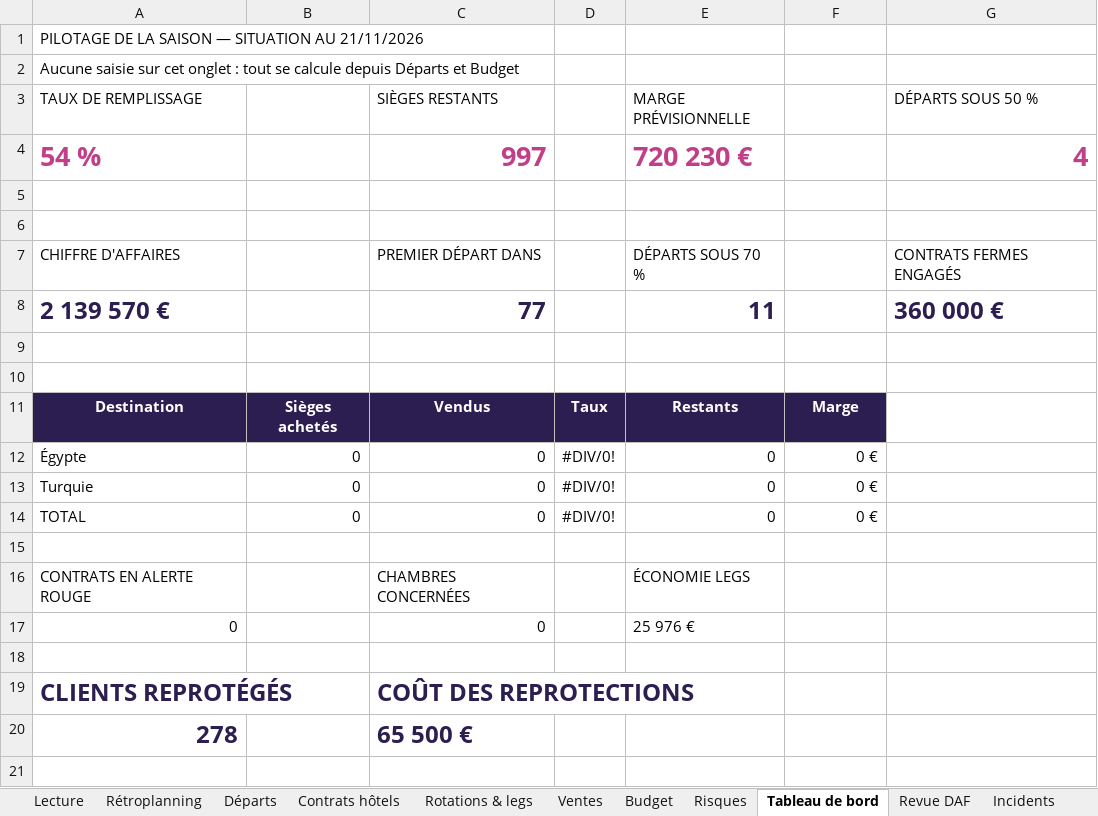
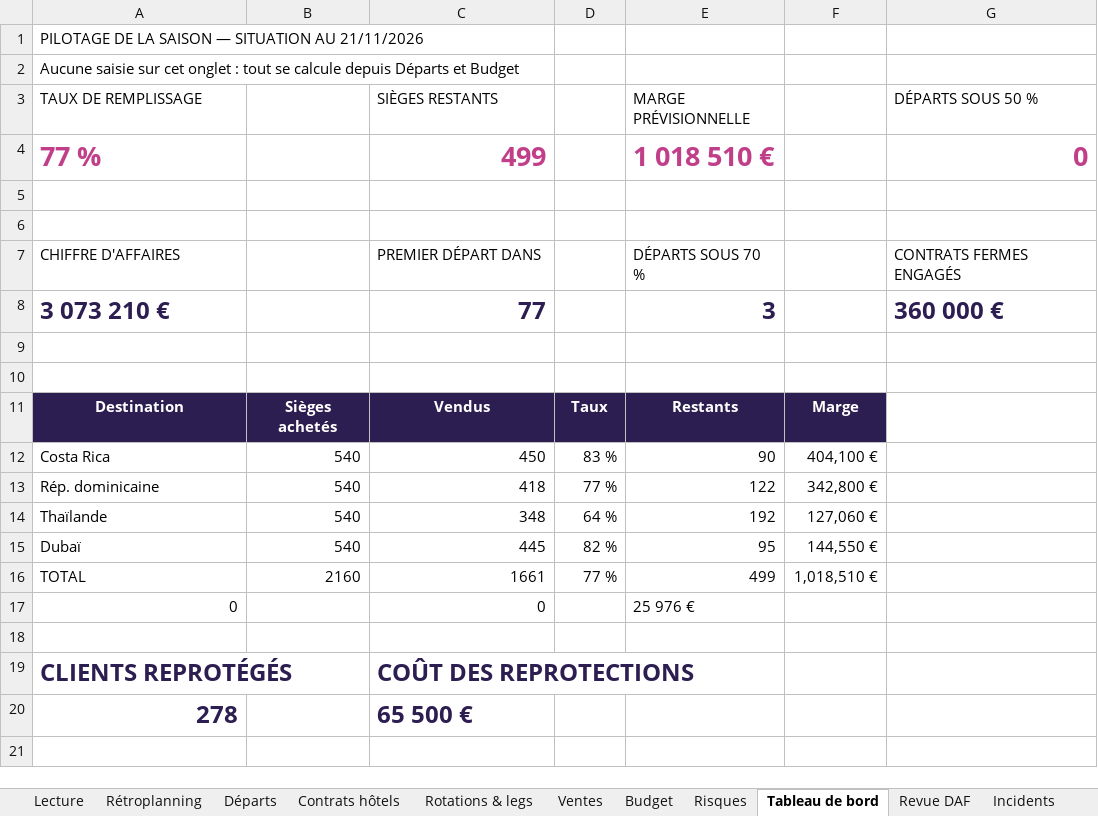
Before and after one commit to Fahima94/pilotage-projet-excel, an Excel workbook: Pilotage-de-saison-production-touristique.xlsx, sheet Tableau de bord, drawn as a sheet; only a part is shown; values as stored, in another font and other column widths than the file's, no borders; charts and pictures not drawn; removed rows and columns are numbered as before the commit, all else as after; the diff names each change by its address in the sheet, - before the commit and + after, or states it on an @@ line.

Commit message:
Classeur final : destinations réelles et tableau de bord recalibré

```diff
--- a/Pilotage-de-saison-production-touristique.xlsx (sheet Tableau de bord)
+++ b/Pilotage-de-saison-production-touristique.xlsx (sheet Tableau de bord)
-row 4: 54 % |  | 997 |  | 720 230 € |  | 4
+row 4: 77 % |  | 499 |  | 1 018 510 € |  | 0
-A8 (TAUX DE REMPLISSAGE): 2 139 570 €
+A8 (TAUX DE REMPLISSAGE): 3 073 210 €
-E8 (MARGE PRÉVISIONNELLE): 11
+E8 (MARGE PRÉVISIONNELLE): 3
-row 12: Égypte | 0 | 0 | #DIV/0! | 0 | 0 €
-row 13: Turquie | 0 | 0 | #DIV/0! | 0 | 0 €
-row 14: TOTAL | 0 | 0 | #DIV/0! | 0 | 0 €
-row 12: (empty)
+row 12: Costa Rica | 540 | 450 | 83 % | 90 | 404,100 €
-row 16: CONTRATS EN ALERTE ROUGE |  | CHAMBRES CONCERNÉES |  | ÉCONOMIE LEGS
+row 13: Rép. dominicaine | 540 | 418 | 77 % | 122 | 342,800 €
+row 14: Thaïlande | 540 | 348 | 64 % | 192 | 127,060 €
+row 15: Dubaï | 540 | 445 | 82 % | 95 | 144,550 €
+row 16: TOTAL | 2160 | 1661 | 77 % | 499 | 1,018,510 €
```
Also changed, not shown: sheet Départs, sheet Incidents, sheet Lecture.
